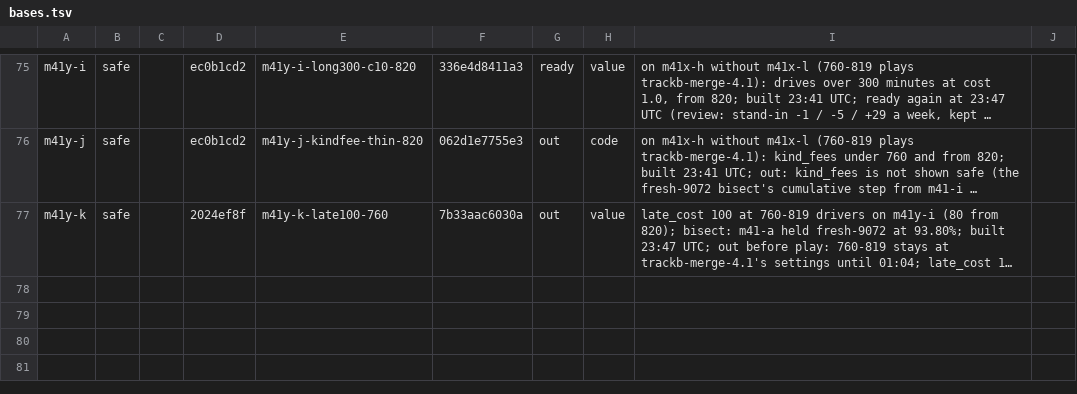
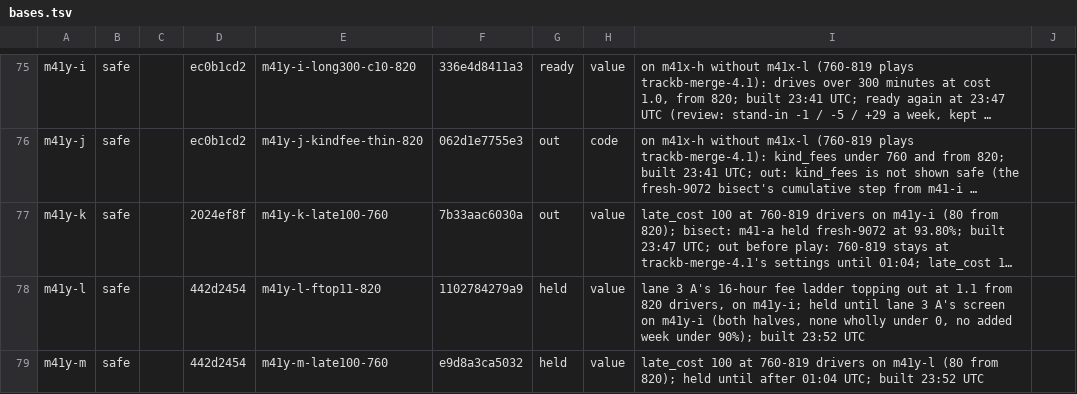
Before and after one commit to KatalystSoftware/junction-2026, a TSV file: spread/scratch/bases.tsv, drawn as a sheet; only a part is shown, gaps mark what is left out; long unchanged cells end in …; the diff names each change by its address in the sheet, - before the commit and + after, or states it on an @@ line.

Commit message:
chore(spread): bases.tsv: m41y-l and m41y-m held
Amp-Thread-ID: (a team document)
Co-authored-by: Kalle Ahlström <kalle.ahlstrom@iki.fi>

```diff
--- a/spread/scratch/bases.tsv
+++ b/spread/scratch/bases.tsv
+row 78: m41y-l | safe |  | 442d2454 | m41y-l-ftop11-820 | 1102784279a9 | held | value | lane 3 A's 16-hour fee ladder topping out at 1.1 from 820 drivers, on m41y-i; held until lane 3 A's screen on m41y-i (both halves, none wholly under 0, no added week under 90%); built 23:52 UTC
+row 79: m41y-m | safe |  | 442d2454 | m41y-m-late100-760 | e9d8a3ca5032 | held | value | late_cost 100 at 760-819 drivers on m41y-l (80 from 820); held until after 01:04 UTC; built 23:52 UTC
```
